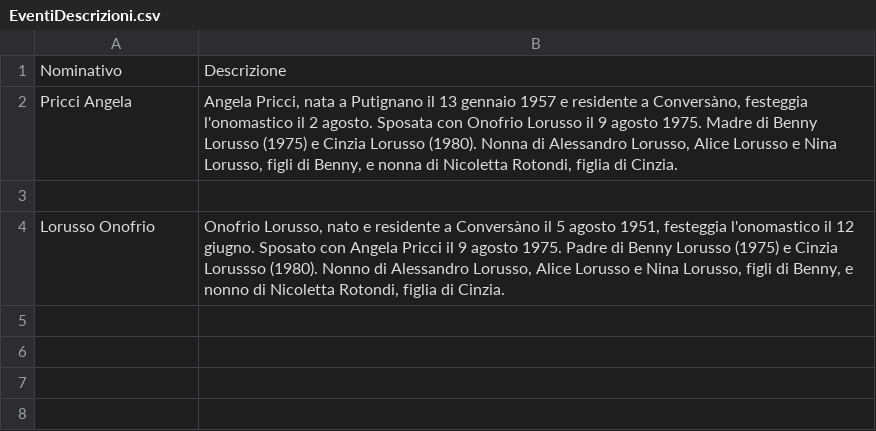
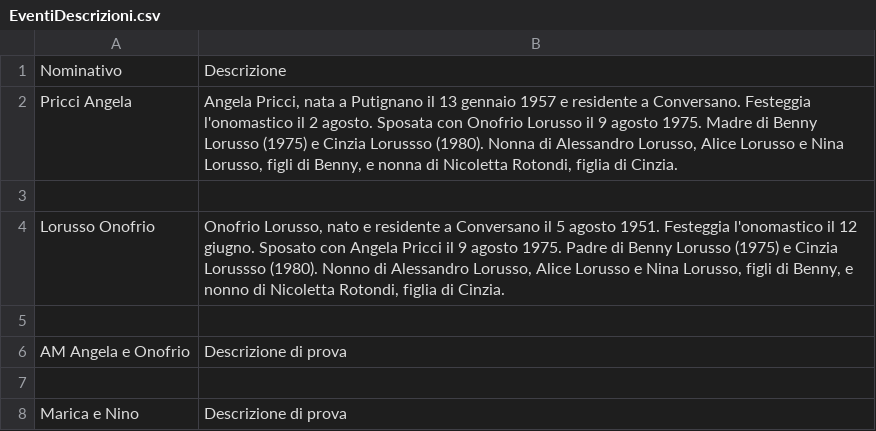
Before and after one commit to Sebastiano-Mazzarisi/Test, a CSV file: EventiDescrizioni.csv, drawn as a sheet.

Commit message:
Add files via upload

```diff
--- a/EventiDescrizioni.csv
+++ b/EventiDescrizioni.csv
@@ -1,4 +1,8 @@
 Nominativo, Descrizione
-"Pricci Angela", "Angela Pricci, nata a Putignano il 13 gennaio 1957 e residente a Conversàno, festeggia l'onomastico il 2 agosto. Sposata con Onofrio Lorusso il 9 agosto 1975. Madre di Benny Lorusso (1975) e Cinzia Lorusso (1980). Nonna di Alessandro Lorusso, Alice Lorusso e Nina Lorusso, figli di Benny, e nonna di Nicoletta Rotondi, figlia di Cinzia."
+"Pricci Angela", "Angela Pricci, nata a Putignano il 13 gennaio 1957 e residente a Conversano. Festeggia l'onomastico il 2 agosto. Sposata con Onofrio Lorusso il 9 agosto 1975. Madre di Benny Lorusso (1975) e Cinzia Lorussso (1980). Nonna di Alessandro Lorusso, Alice Lorusso e Nina Lorusso, figli di Benny, e nonna di Nicoletta Rotondi, figlia di Cinzia."
 
-"Lorusso Onofrio", "Onofrio Lorusso, nato e residente a Conversàno il 5 agosto 1951, festeggia l'onomastico il 12 giugno. Sposato con Angela Pricci il 9 agosto 1975. Padre di Benny Lorusso (1975) e Cinzia Lorussso (1980). Nonno di Alessandro Lorusso, Alice Lorusso e Nina Lorusso, figli di Benny, e nonno di Nicoletta Rotondi, figlia di Cinzia."
+"Lorusso Onofrio", "Onofrio Lorusso, nato e residente a Conversano il 5 agosto 1951. Festeggia l'onomastico il 12 giugno. Sposato con Angela Pricci il 9 agosto 1975. Padre di Benny Lorusso (1975) e Cinzia Lorussso (1980). Nonno di Alessandro Lorusso, Alice Lorusso e Nina Lorusso, figli di Benny, e nonno di Nicoletta Rotondi, figlia di Cinzia."
+
+"AM Angela e Onofrio", "Descrizione di prova"
+
+"Marica e Nino", "Descrizione di prova"
```
